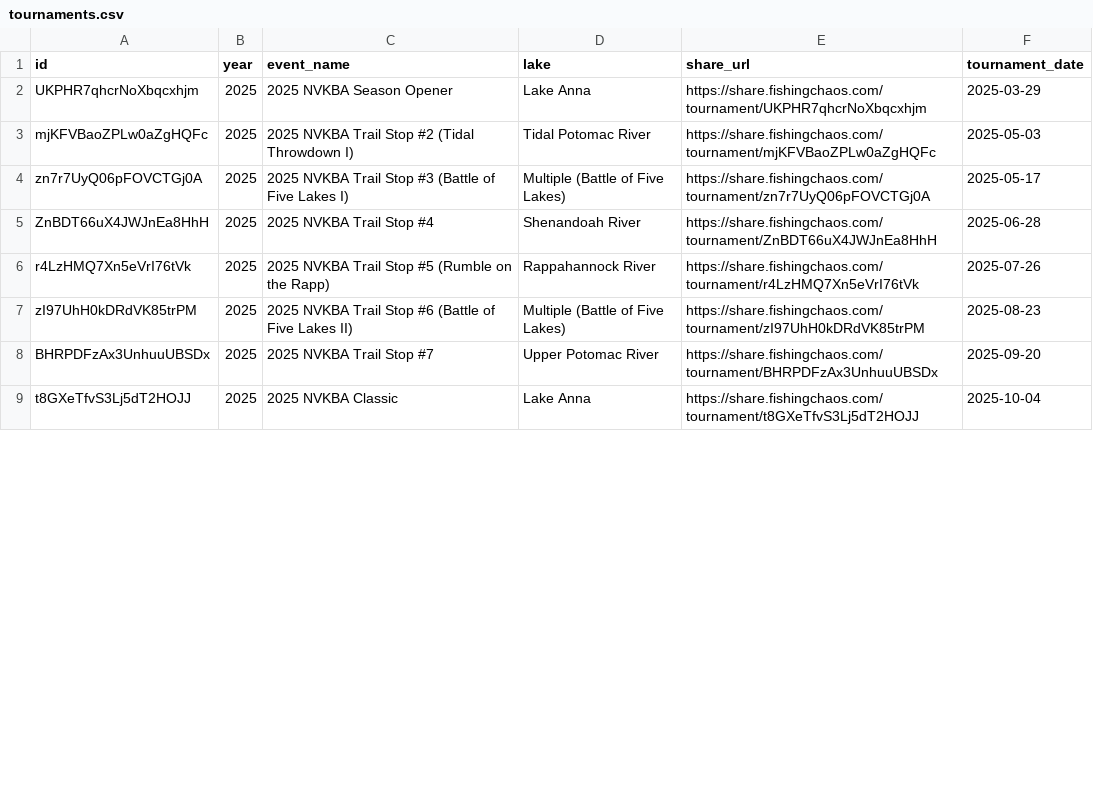
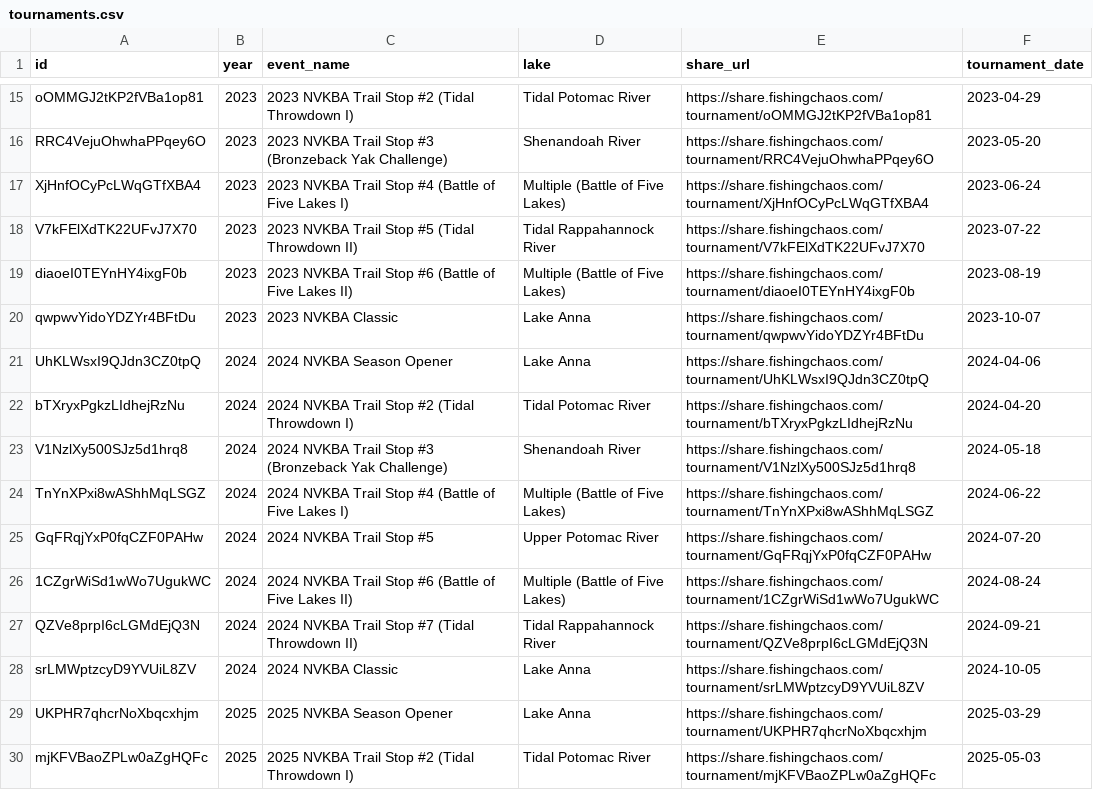
Before and after one commit to jreese2001/nvkba-analytics, a CSV file: data/tournaments.csv, drawn as a sheet; only a part is shown, gaps mark what is left out; the shorter side is filled out with more unchanged rows; the diff covers the shown part only.

Commit message:
Expand registry to full NVKBA history (2021-2025) and fix a field-size bug
- Discovered all 5 seasons via clubs/{id}/club-tournament-series (35
  tournaments total, up from 11): data/tournaments.csv and data/series.csv
  now cover the whole club history
- Lake names resolved from the tournaments-description collection's opening
  lines rather than guessed from city/region
- Fixed field_size: tournament-anglers-public is occasionally present but
  wrong (found a 2024 event with only 1 roster doc despite 48 anglers
  scoring, not just the previously-known pre-2024 empty-roster gap) --
  now falls back to "anglers who scored" whenever the roster is smaller
  than the scored count, not just when it's empty

```diff
--- a/data/tournaments.csv
+++ b/data/tournaments.csv
@@ -2 +15,15 @@ id,year,event_name,lake,share_url,tournament_date
+oOMMGJ2tKP2fVBa1op81,2023,2023 NVKBA Trail Stop #2 (Tidal Throwdown I),Tidal Potomac River,https://share.fishingchaos.com/tournament/oOMMGJ2tKP2fVBa1op81,2023-04-29
+RRC4VejuOhwhaPPqey6O,2023,2023 NVKBA Trail Stop #3 (Bronzeback Yak Challenge),Shenandoah River,https://share.fishingchaos.com/tournament/RRC4VejuOhwhaPPqey6O,2023-05-20
+XjHnfOCyPcLWqGTfXBA4,2023,2023 NVKBA Trail Stop #4 (Battle of Five Lakes I),Multiple (Battle of Five Lakes),https://share.fishingchaos.com/tournament/XjHnfOCyPcLWqGTfXBA4,2023-06-24
+V7kFElXdTK22UFvJ7X70,2023,2023 NVKBA Trail Stop #5 (Tidal Throwdown II),Tidal Rappahannock River,https://share.fishingchaos.com/tournament/V7kFElXdTK22UFvJ7X70,2023-07-22
+diaoeI0TEYnHY4ixgF0b,2023,2023 NVKBA Trail Stop #6 (Battle of Five Lakes II),Multiple (Battle of Five Lakes),https://share.fishingchaos.com/tournament/diaoeI0TEYnHY4ixgF0b,2023-08-19
+qwpwvYidoYDZYr4BFtDu,2023,2023 NVKBA Classic,Lake Anna,https://share.fishingchaos.com/tournament/qwpwvYidoYDZYr4BFtDu,2023-10-07
+UhKLWsxI9QJdn3CZ0tpQ,2024,2024 NVKBA Season Opener,Lake Anna,https://share.fishingchaos.com/tournament/UhKLWsxI9QJdn3CZ0tpQ,2024-04-06
+bTXryxPgkzLIdhejRzNu,2024,2024 NVKBA Trail Stop #2 (Tidal Throwdown I),Tidal Potomac River,https://share.fishingchaos.com/tournament/bTXryxPgkzLIdhejRzNu,2024-04-20
+V1NzlXy500SJz5d1hrq8,2024,2024 NVKBA Trail Stop #3 (Bronzeback Yak Challenge),Shenandoah River,https://share.fishingchaos.com/tournament/V1NzlXy500SJz5d1hrq8,2024-05-18
+TnYnXPxi8wAShhMqLSGZ,2024,2024 NVKBA Trail Stop #4 (Battle of Five Lakes I),Multiple (Battle of Five Lakes),https://share.fishingchaos.com/tournament/TnYnXPxi8wAShhMqLSGZ,2024-06-22
+GqFRqjYxP0fqCZF0PAHw,2024,2024 NVKBA Trail Stop #5,Upper Potomac River,https://share.fishingchaos.com/tournament/GqFRqjYxP0fqCZF0PAHw,2024-07-20
+1CZgrWiSd1wWo7UgukWC,2024,2024 NVKBA Trail Stop #6 (Battle of Five Lakes II),Multiple (Battle of Five Lakes),https://share.fishingchaos.com/tournament/1CZgrWiSd1wWo7UgukWC,2024-08-24
+QZVe8prpI6cLGMdEjQ3N,2024,2024 NVKBA Trail Stop #7 (Tidal Throwdown II),Tidal Rappahannock River,https://share.fishingchaos.com/tournament/QZVe8prpI6cLGMdEjQ3N,2024-09-21
+srLMWptzcyD9YVUiL8ZV,2024,2024 NVKBA Classic,Lake Anna,https://share.fishingchaos.com/tournament/srLMWptzcyD9YVUiL8ZV,2024-10-05
 UKPHR7qhcrNoXbqcxhjm,2025,2025 NVKBA Season Opener,Lake Anna,https://share.fishingchaos.com/tournament/UKPHR7qhcrNoXbqcxhjm,2025-03-29
```
Also changed, not shown: 12 added rows and 1 moved row elsewhere in this file, 2 other files.
